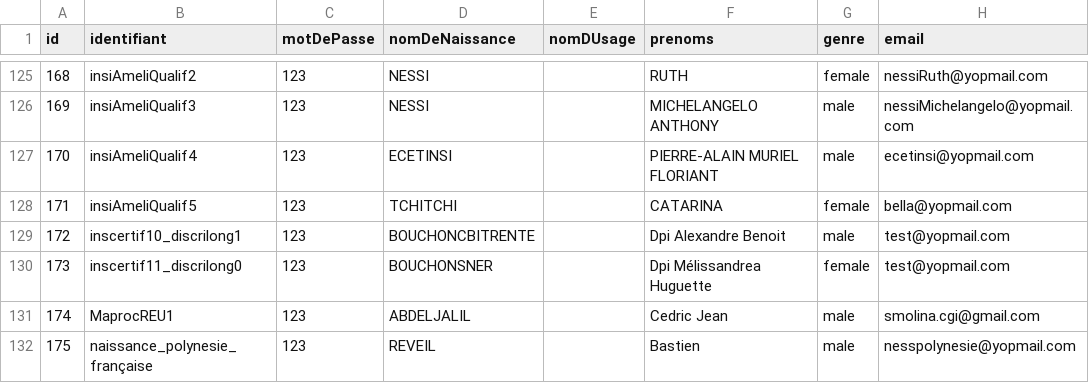
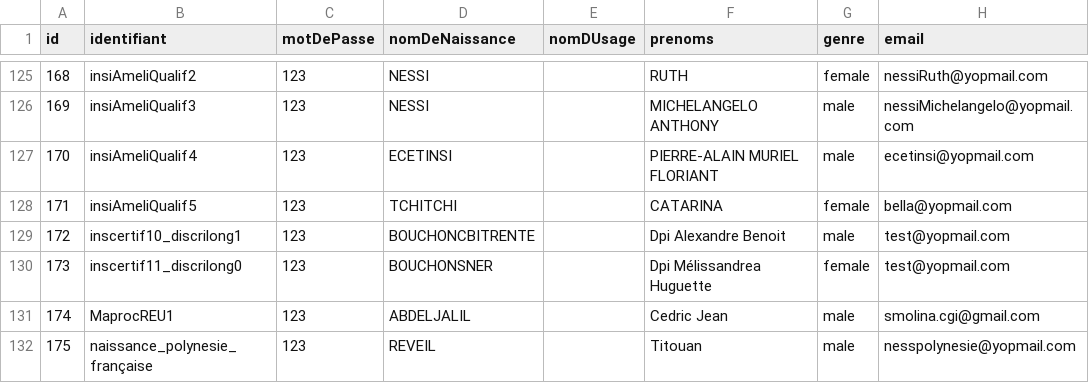
Before and after one commit to france-connect/identity-provider-example, a CSV file: database.csv, drawn as a sheet; only a part is shown, gaps mark what is left out; the diff names each change by its address in the sheet, - before the commit and + after, or states it on an @@ line.

Commit message:
Update database.csv

```diff
--- a/database.csv
+++ b/database.csv
-F132 (prenoms): Bastien
+F132 (prenoms): Titouan
```
